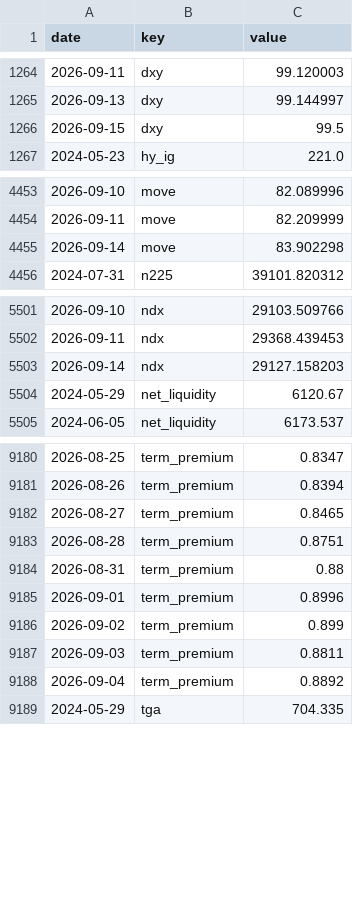
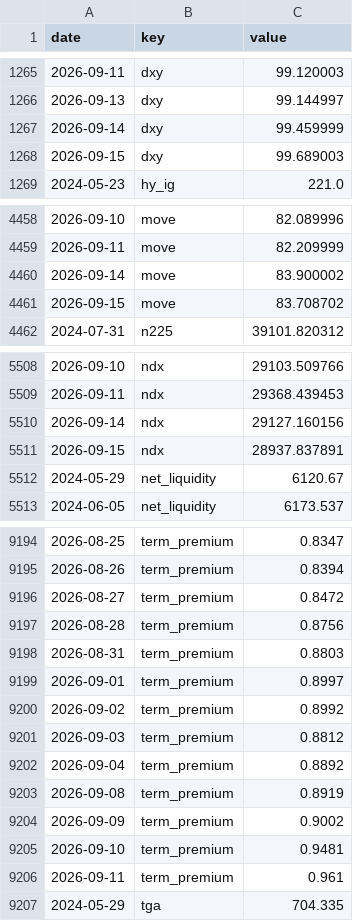
Before and after one commit to pony0278/Liquidity-risk-console, a CSV file: data/history.csv, drawn as a sheet; only a part is shown, gaps mark what is left out; the diff covers the shown part only.

```diff
--- a/data/history.csv
+++ b/data/history.csv
@@ -1265,3 +1266,4 @@ date,key,value
 2026-09-13,dxy,99.144997
-2026-09-15,dxy,99.5
+2026-09-14,dxy,99.459999
+2026-09-15,dxy,99.689003
 2024-05-23,hy_ig,221.0
@@ -4454,3 +4459,4 @@ date,key,value
 2026-09-11,move,82.209999
-2026-09-14,move,83.902298
+2026-09-14,move,83.900002
+2026-09-15,move,83.708702
 2024-07-31,n225,39101.820312
@@ -5502,3 +5509,4 @@ date,key,value
 2026-09-11,ndx,29368.439453
-2026-09-14,ndx,29127.158203
+2026-09-14,ndx,29127.160156
+2026-09-15,ndx,28937.837891
 2024-05-29,net_liquidity,6120.67
@@ -9181,9 +9195,13 @@ date,key,value
 2026-08-26,term_premium,0.8394
-2026-08-27,term_premium,0.8465
-2026-08-28,term_premium,0.8751
-2026-08-31,term_premium,0.88
-2026-09-01,term_premium,0.8996
-2026-09-02,term_premium,0.899
-2026-09-03,term_premium,0.8811
+2026-08-27,term_premium,0.8472
+2026-08-28,term_premium,0.8756
+2026-08-31,term_premium,0.8803
+2026-09-01,term_premium,0.8997
+2026-09-02,term_premium,0.8992
+2026-09-03,term_premium,0.8812
 2026-09-04,term_premium,0.8892
+2026-09-08,term_premium,0.8919
+2026-09-09,term_premium,0.9002
+2026-09-10,term_premium,0.9481
+2026-09-11,term_premium,0.961
 2024-05-29,tga,704.335
```
Also changed, not shown: 19 added rows and 7 edited cells elsewhere in this file, 8 other files.
